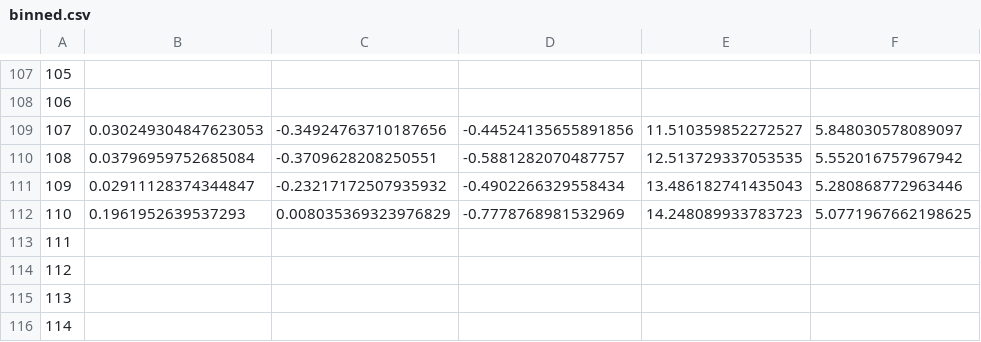
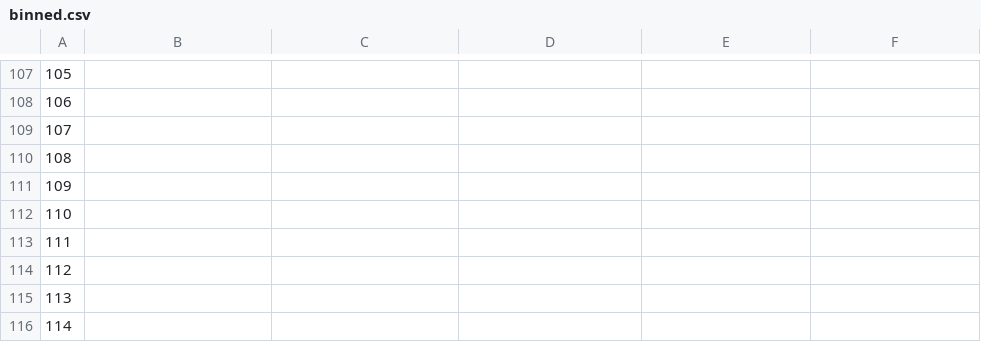
Before and after one commit to argallmr/imef, a CSV file: modeling/graphs/binned.csv, drawn as a sheet; only a part is shown, gaps mark what is left out; the diff covers the shown part only.

```diff
--- a/modeling/graphs/binned.csv
+++ b/modeling/graphs/binned.csv
@@ -108,6 +108,6 @@
 106,,,,,
-107,0.030249304847623053,-0.34924763710187656,-0.44524135655891856,11.510359852272527,5.848030578089097
-108,0.03796959752685084,-0.3709628208250551,-0.5881282070487757,12.513729337053535,5.552016757967942
-109,0.02911128374344847,-0.23217172507935932,-0.4902266329558434,13.486182741435043,5.280868772963446
-110,0.1961952639537293,0.008035369323976829,-0.7778768981532969,14.248089933783723,5.0771967662198625
+107,,,,,
+108,,,,,
+109,,,,,
+110,,,,,
 111,,,,,
```
Also changed, not shown: 60 edited cells elsewhere in this file, 6 other files.
